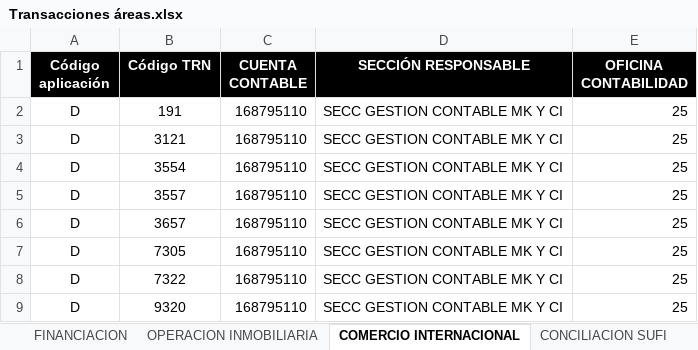
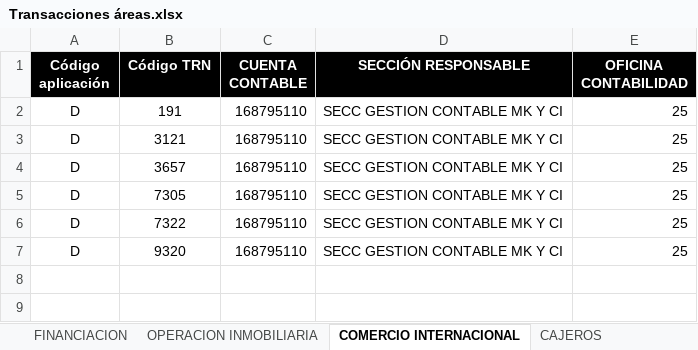
Before and after one commit to DXC07/LEC, an Excel workbook: static/Transacciones áreas.xlsx, sheet COMERCIO INTERNACIONAL, drawn as a sheet; values as stored, in another font and other column widths than the file's, no borders; the diff names each change by its address in the sheet, - before the commit and + after, or states it on an @@ line.

```diff
--- a/static/Transacciones áreas.xlsx (sheet COMERCIO INTERNACIONAL)
+++ b/static/Transacciones áreas.xlsx (sheet COMERCIO INTERNACIONAL)
+sheet tab: CAJEROS
-row 4: D | 3554 | 168795110 | SECC GESTION CONTABLE MK Y CI | 25
-row 5: D | 3557 | 168795110 | SECC GESTION CONTABLE MK Y CI | 25
```
Also changed, not shown: sheet PAGOS, sheet MEDIOS DE PAGO, sheet CONCILIACION SUFI, static/Aprobadores lecturas.xlsx, 11 other files.
